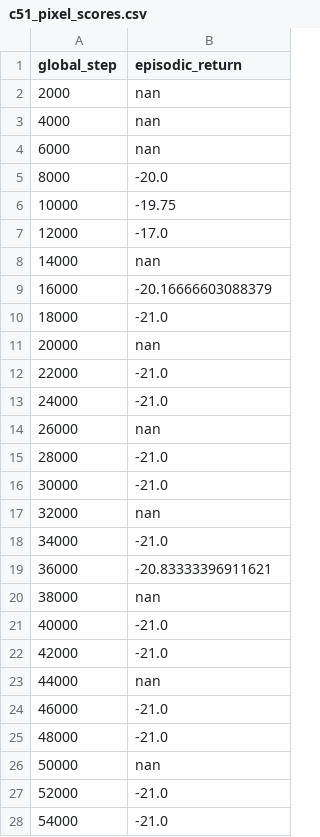
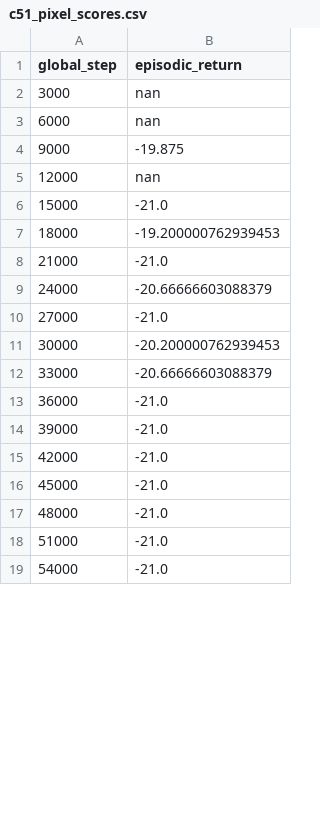
Before and after one commit to ghassenzaara/JAXatari-Praktikum-Group-27, a CSV file: results/pong/c51_pixel_scores.csv, drawn as a sheet; only a part is shown; the diff covers the shown part only.

Commit message:
First C51 test run on Pong (3M Steps)

```diff
--- a/results/pong/c51_pixel_scores.csv
+++ b/results/pong/c51_pixel_scores.csv
@@ -1,28 +1,19 @@
 global_step,episodic_return
-2000,nan
-4000,nan
+3000,nan
 6000,nan
-8000,-20.0
-10000,-19.75
-12000,-17.0
-14000,nan
-16000,-20.16666603088379
-18000,-21.0
-20000,nan
-22000,-21.0
-24000,-21.0
-26000,nan
-28000,-21.0
-30000,-21.0
-32000,nan
-34000,-21.0
-36000,-20.83333396911621
-38000,nan
-40000,-21.0
+9000,-19.875
+12000,nan
+15000,-21.0
+18000,-19.200000762939453
+21000,-21.0
+24000,-20.66666603088379
+27000,-21.0
+30000,-20.200000762939453
+33000,-20.66666603088379
+36000,-21.0
+39000,-21.0
 42000,-21.0
-44000,nan
-46000,-21.0
+45000,-21.0
 48000,-21.0
-50000,nan
-52000,-21.0
+51000,-21.0
 54000,-21.0
```
Also changed, not shown: 37 added rows, 28 removed rows and 28 edited cells elsewhere in this file, 1 other file.
